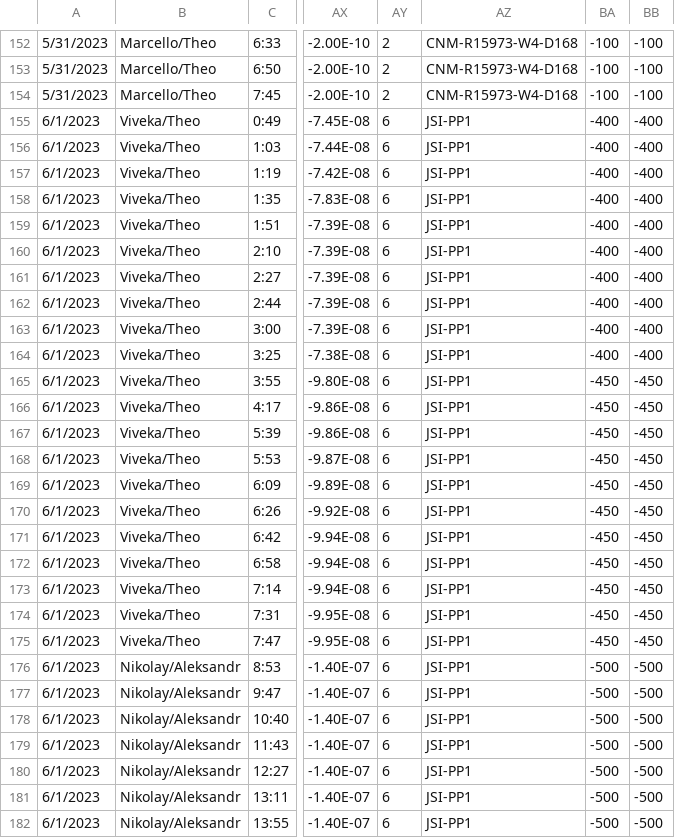
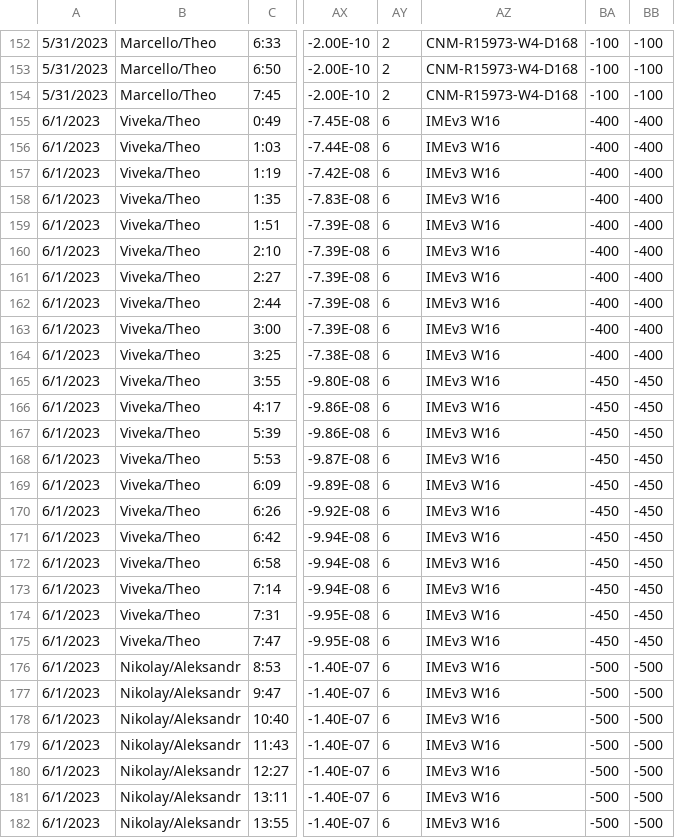
Before and after one commit to TheMarcello/testbeam-analysis, a CSV file: CERN Testbeam May 2023 - RunLog.csv, drawn as a sheet; only a part is shown, gaps mark what is left out; the diff covers the shown part only; the diff names each change by its address in the sheet, - before the commit and + after, or states it on an @@ line.

Commit message:
changing JSI-PP1 (name of the board) into IMEv3 W16 (name of the sensor)

```diff
--- a/CERN Testbeam May 2023 - RunLog.csv
+++ b/CERN Testbeam May 2023 - RunLog.csv
-AZ155:AZ182: JSI-PP1
+AZ155:AZ182: IMEv3 W16
```
Also changed, not shown: 53 edited cells elsewhere in this file.
